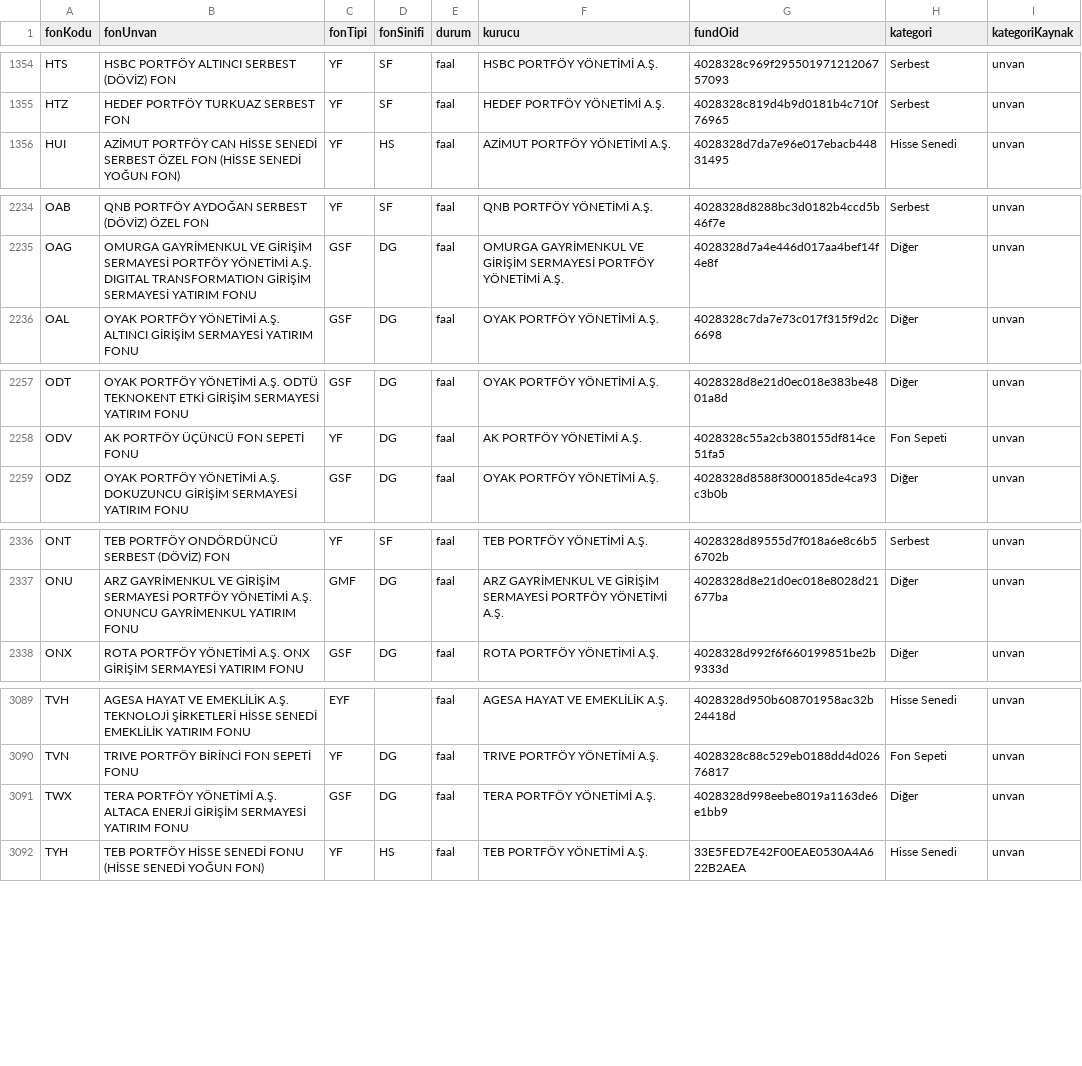
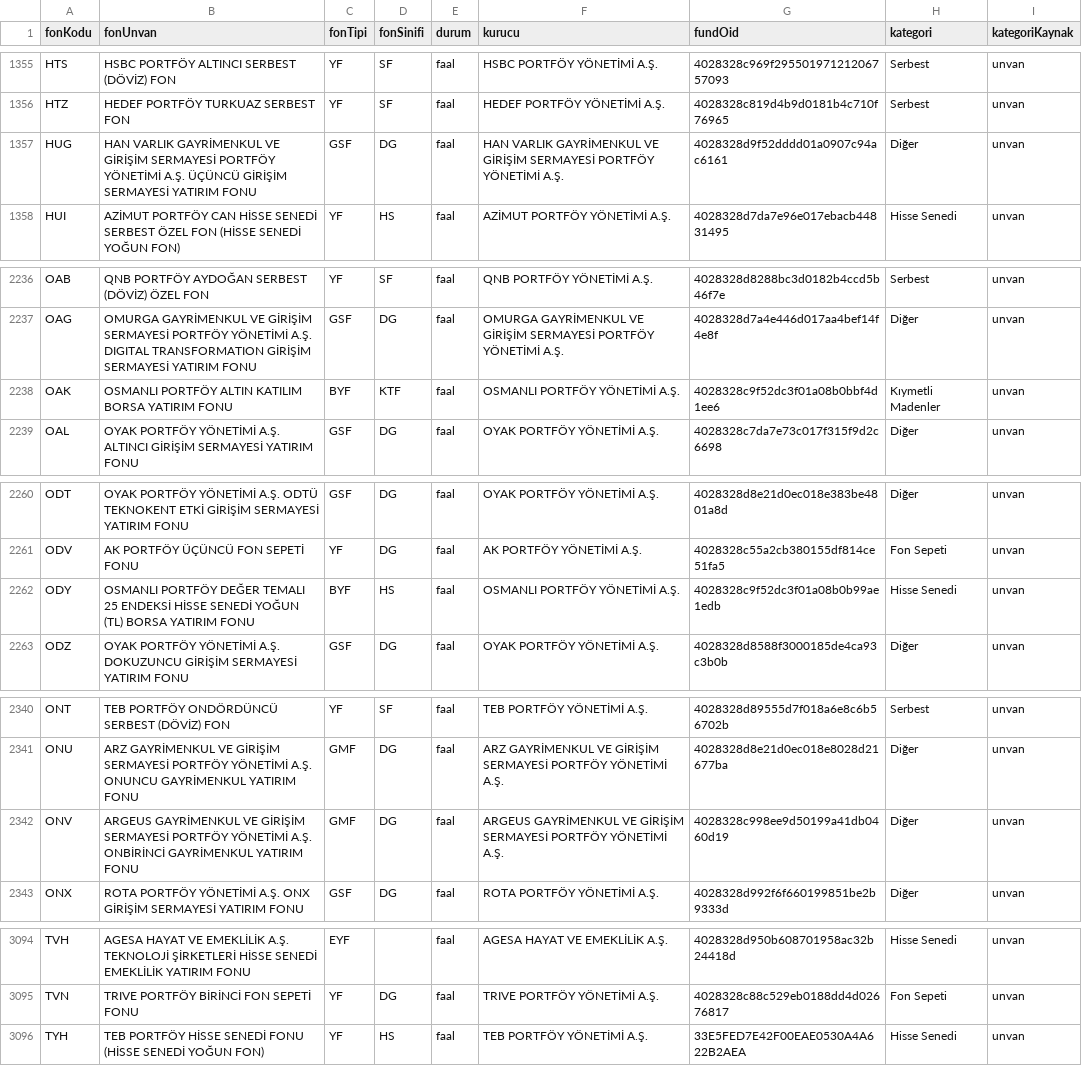
Before and after one commit to sercannnnn/fon-analiz-veri, a CSV file: veri/fon_kunye_kap.csv, drawn as a sheet; only a part is shown, gaps mark what is left out; removed rows and columns are numbered as before the commit, all else as after; the diff covers the shown part only; the diff names each change by its address in the sheet, - before the commit and + after, or states it on an @@ line.

```diff
--- a/veri/fon_kunye_kap.csv
+++ b/veri/fon_kunye_kap.csv
+row 1357: HUG | HAN VARLIK GAYRİMENKUL VE GİRİŞİM SERMAYESİ PORTFÖY YÖNETİMİ A.Ş. ÜÇÜNCÜ GİRİŞİM SERMAYESİ YATIRIM FONU | GSF | DG | faal | HAN VARLIK GAYRİMENKUL VE GİRİŞİM SERMAYESİ PORTFÖY YÖNETİMİ A.Ş. | 4028328d9f52dddd01a0907c94ac6161 | Diğer | unvan
+row 2238: OAK | OSMANLI PORTFÖY ALTIN KATILIM BORSA YATIRIM FONU | BYF | KTF | faal | OSMANLI PORTFÖY YÖNETİMİ A.Ş. | 4028328c9f52dc3f01a08b0bbf4d1ee6 | Kıymetli Madenler | unvan
+row 2262: ODY | OSMANLI PORTFÖY DEĞER TEMALI 25 ENDEKSİ HİSSE SENEDİ YOĞUN (TL) BORSA YATIRIM FONU | BYF | HS | faal | OSMANLI PORTFÖY YÖNETİMİ A.Ş. | 4028328c9f52dc3f01a08b0b99ae1edb | Hisse Senedi | unvan
+row 2342: ONV | ARGEUS GAYRİMENKUL VE GİRİŞİM SERMAYESİ PORTFÖY YÖNETİMİ A.Ş. ONBİRİNCİ GAYRİMENKUL YATIRIM FONU | GMF | DG | faal | ARGEUS GAYRİMENKUL VE GİRİŞİM SERMAYESİ PORTFÖY YÖNETİMİ A.Ş. | 4028328c998ee9d50199a41db0460d19 | Diğer | unvan
-row 3091: TWX | TERA PORTFÖY YÖNETİMİ A.Ş. ALTACA ENERJİ GİRİŞİM SERMAYESİ YATIRIM FONU | GSF | DG | faal | TERA PORTFÖY YÖNETİMİ A.Ş. | 4028328d998eebe8019a1163de6e1bb9 | Diğer | unvan
```
Also changed, not shown: 9 added rows, 5 removed rows and 8 edited cells elsewhere in this file, veri/hisse_son_gunluk.csv, veri/kunye_tam.csv, 17 other files.
